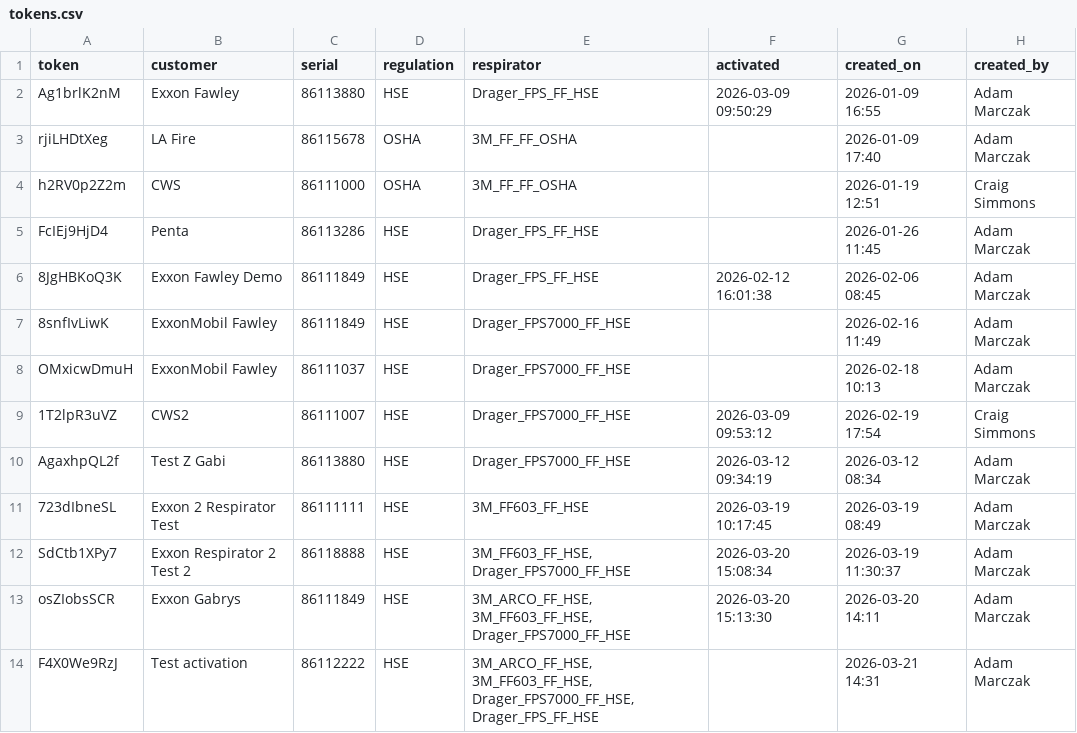
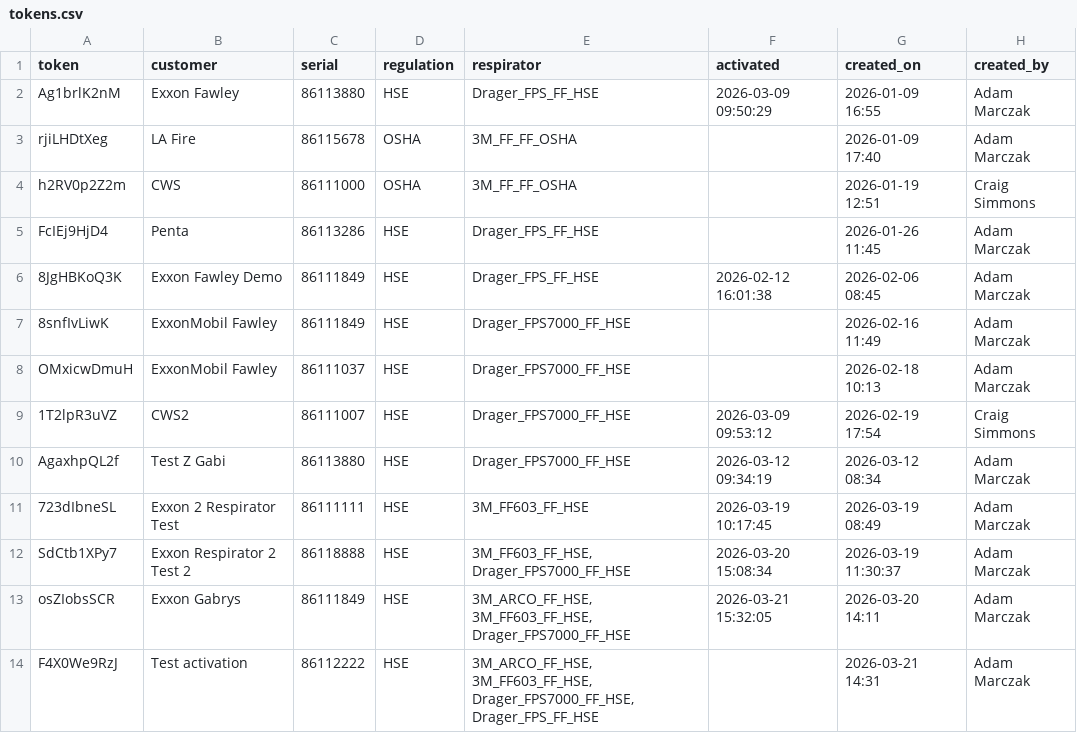
Before and after one commit to maciejnation/VirtualOperator, a CSV file: tokens.csv, drawn as a sheet.

Commit message:
Activation: OSZIOBSSCR... at 2026-03-21 15:32:05

```diff
--- a/tokens.csv
+++ b/tokens.csv
@@ -12,3 +12,3 @@ AgaxhpQL2f, Test Z Gabi, 86113880, HSE,Drager_FPS7000_FF_HSE, 2026-03-12 09:34:1
 SdCtb1XPy7, Exxon Respirator 2 Test 2, 86118888, HSE,"3M_FF603_FF_HSE, Drager_FPS7000_FF_HSE", 2026-03-20 15:08:34, 2026-03-19 11:30:37, Adam Marczak
-osZIobsSCR, Exxon Gabrys, 86111849, HSE,"3M_ARCO_FF_HSE, 3M_FF603_FF_HSE, Drager_FPS7000_FF_HSE", 2026-03-20 15:13:30, 2026-03-20 14:11, Adam Marczak
+osZIobsSCR, Exxon Gabrys, 86111849, HSE,"3M_ARCO_FF_HSE, 3M_FF603_FF_HSE, Drager_FPS7000_FF_HSE", 2026-03-21 15:32:05, 2026-03-20 14:11, Adam Marczak
 F4X0We9RzJ,Test activation,86112222,HSE,"3M_ARCO_FF_HSE, 3M_FF603_FF_HSE, Drager_FPS7000_FF_HSE, Drager_FPS_FF_HSE",,2026-03-21 14:31,Adam Marczak
```
